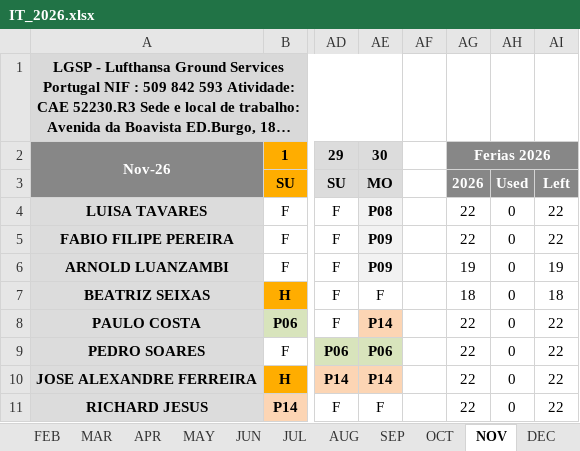
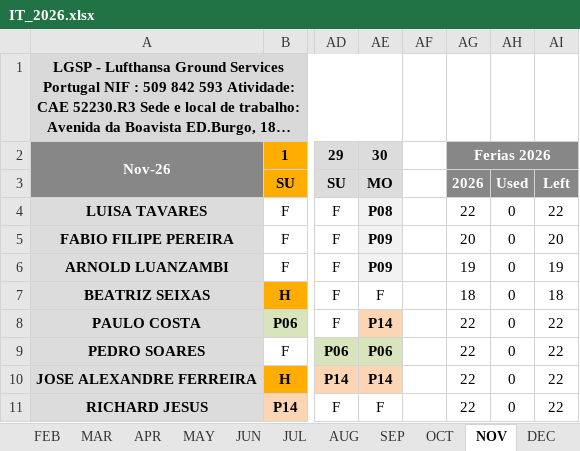
Before and after one commit to paulogsu/verbose-broccoli-it, an Excel workbook: files/IT_2026.xlsx, sheet NOV, drawn as a sheet; only a part is shown, gaps mark what is left out; long unchanged cells end in …; values as stored, in another font and other column widths than the file's, no borders; conditional formats not drawn; the diff names each change by its address in the sheet, - before the commit and + after, or states it on an @@ line.

```diff
--- a/files/IT_2026.xlsx (sheet NOV)
+++ b/files/IT_2026.xlsx (sheet NOV)
-AG5: 22
+AG5: 20
-AI5: 22
+AI5: 20
```
Also changed, not shown: sheet FEB, sheet SEP, sheet JUN, sheet JUL, sheet OCT, sheet AUG, 4 more sheets, 1 other file.
